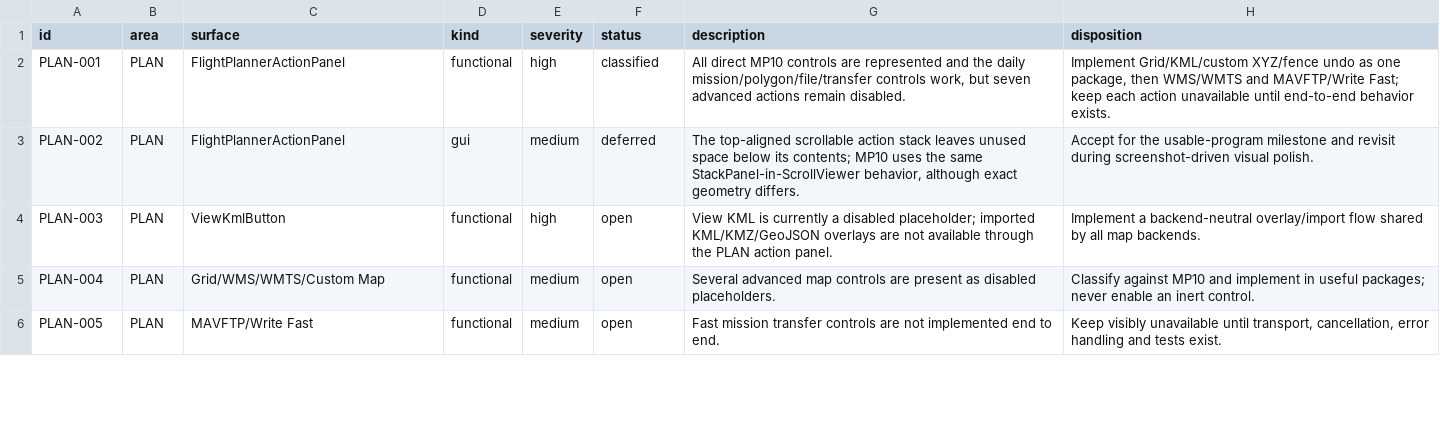
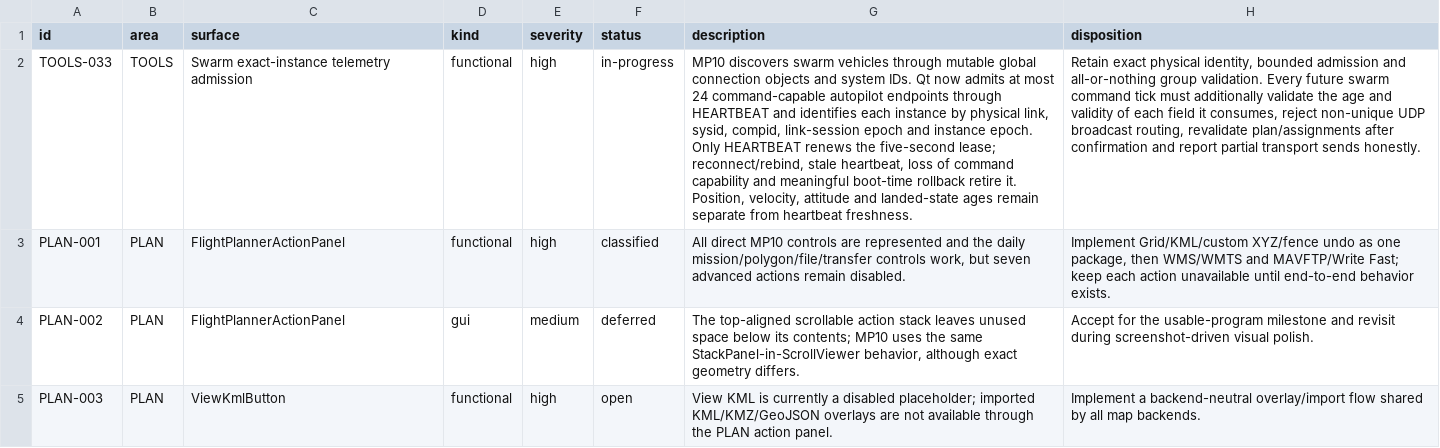
Before and after one commit to Rouniy/apm_planner, a TSV file: docs/porting/PORTING_DEVIATIONS.tsv, drawn as a sheet; only a part is shown; the shorter side is filled out with more unchanged rows; the diff names each change by its address in the sheet, - before the commit and + after, or states it on an @@ line.

Commit message:
feat: add exact swarm telemetry registry

```diff
--- a/docs/porting/PORTING_DEVIATIONS.tsv
+++ b/docs/porting/PORTING_DEVIATIONS.tsv
+row 2: TOOLS-033 | TOOLS | Swarm exact-instance telemetry admission | functional | high | in-progress | MP10 discovers swarm vehicles through mutable global connection objects and system IDs. Qt now admits at most 24 command-capable autopilot endpoints through HEARTBEAT and identifies each instance by physical link, sysid, compid, link-session epoch and instance epoch. Only HEARTBEAT renews the five-second lease; reconnect/rebind, stale heartbeat, loss of command capability and meaningful boot-time rollback retire it. Position, velocity, attitude and landed-state ages remain separate from heartbeat freshness. | Retain exact physical identity, bounded admission and all-or-nothing group validation. Every future swarm command tick must additionally validate the age and validity of each field it consumes, reject non-unique UDP broadcast routing, revalidate plan/assignments after confirmation and report partial transport sends honestly.
```
Also changed, not shown: docs/porting/MISSION_PLANNER_SCREEN_PARITY.tsv, 9 other files.
